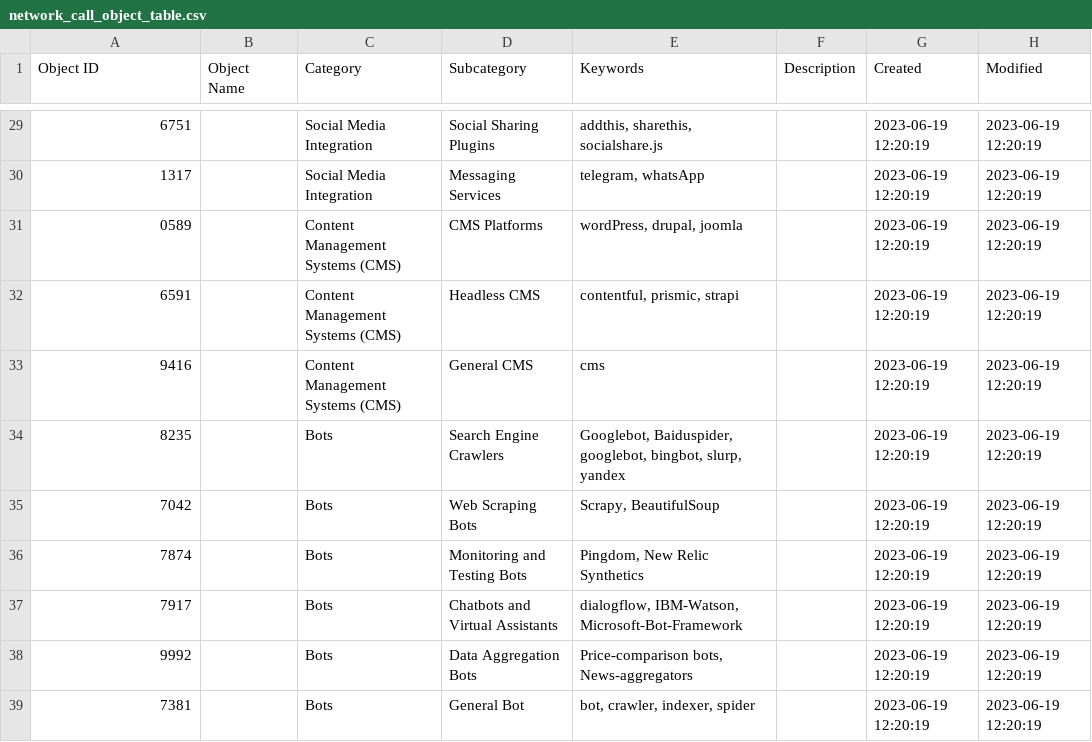
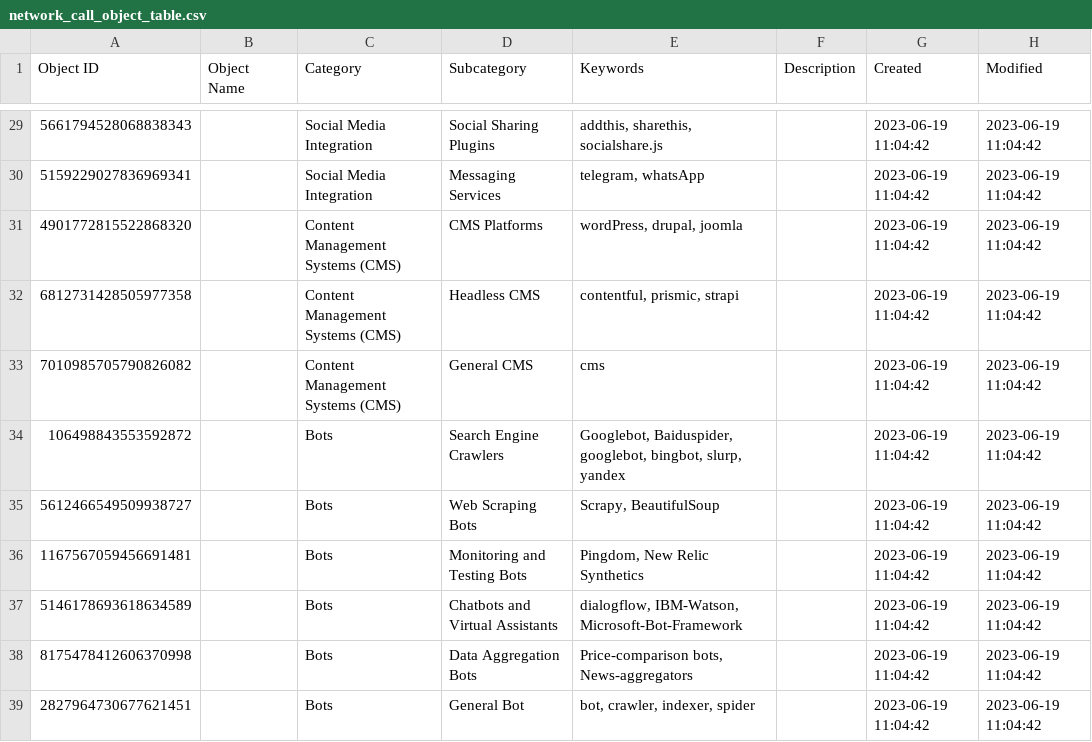
Before and after one commit to NotFarFromBlonded/intel-collection, a CSV file: outputs/network_call_object_table.csv, drawn as a sheet; only a part is shown, gaps mark what is left out; the diff covers the shown part only.

```diff
--- a/outputs/network_call_object_table.csv
+++ b/outputs/network_call_object_table.csv
@@ -29,11 +29,11 @@ Object ID,Object Name,Category,Subcategory,Keywords,Description,Created,Modified
-6751,,Social Media Integration,Social Sharing Plugins,"addthis, sharethis, socialshare.js",,2023-06-19 12:20:19,2023-06-19 12:20:19
-1317,,Social Media Integration,Messaging Services,"telegram, whatsApp",,2023-06-19 12:20:19,2023-06-19 12:20:19
-0589,,Content Management Systems (CMS),CMS Platforms,"wordPress, drupal, joomla",,2023-06-19 12:20:19,2023-06-19 12:20:19
-6591,,Content Management Systems (CMS),Headless CMS,"contentful, prismic, strapi",,2023-06-19 12:20:19,2023-06-19 12:20:19
-9416,,Content Management Systems (CMS),General CMS,cms,,2023-06-19 12:20:19,2023-06-19 12:20:19
-8235,,Bots,Search Engine Crawlers,"Googlebot, Baiduspider, googlebot, bingbot, slurp, yandex",,2023-06-19 12:20:19,2023-06-19 12:20:19
-7042,,Bots,Web Scraping Bots,"Scrapy, BeautifulSoup",,2023-06-19 12:20:19,2023-06-19 12:20:19
-7874,,Bots,Monitoring and Testing Bots,"Pingdom, New Relic Synthetics",,2023-06-19 12:20:19,2023-06-19 12:20:19
-7917,,Bots,Chatbots and Virtual Assistants,"dialogflow, IBM-Watson, Microsoft-Bot-Framework",,2023-06-19 12:20:19,2023-06-19 12:20:19
-9992,,Bots,Data Aggregation Bots,"Price-comparison bots, News-aggregators",,2023-06-19 12:20:19,2023-06-19 12:20:19
-7381,,Bots,General Bot,"bot, crawler, indexer, spider",,2023-06-19 12:20:19,2023-06-19 12:20:19
+5661794528068838343,,Social Media Integration,Social Sharing Plugins,"addthis, sharethis, socialshare.js",,2023-06-19 11:04:42,2023-06-19 11:04:42
+5159229027836969341,,Social Media Integration,Messaging Services,"telegram, whatsApp",,2023-06-19 11:04:42,2023-06-19 11:04:42
+4901772815522868320,,Content Management Systems (CMS),CMS Platforms,"wordPress, drupal, joomla",,2023-06-19 11:04:42,2023-06-19 11:04:42
+6812731428505977358,,Content Management Systems (CMS),Headless CMS,"contentful, prismic, strapi",,2023-06-19 11:04:42,2023-06-19 11:04:42
+7010985705790826082,,Content Management Systems (CMS),General CMS,cms,,2023-06-19 11:04:42,2023-06-19 11:04:42
+106498843553592872,,Bots,Search Engine Crawlers,"Googlebot, Baiduspider, googlebot, bingbot, slurp, yandex",,2023-06-19 11:04:42,2023-06-19 11:04:42
+5612466549509938727,,Bots,Web Scraping Bots,"Scrapy, BeautifulSoup",,2023-06-19 11:04:42,2023-06-19 11:04:42
+1167567059456691481,,Bots,Monitoring and Testing Bots,"Pingdom, New Relic Synthetics",,2023-06-19 11:04:42,2023-06-19 11:04:42
+5146178693618634589,,Bots,Chatbots and Virtual Assistants,"dialogflow, IBM-Watson, Microsoft-Bot-Framework",,2023-06-19 11:04:42,2023-06-19 11:04:42
+8175478412606370998,,Bots,Data Aggregation Bots,"Price-comparison bots, News-aggregators",,2023-06-19 11:04:42,2023-06-19 11:04:42
+2827964730677621451,,Bots,General Bot,"bot, crawler, indexer, spider",,2023-06-19 11:04:42,2023-06-19 11:04:42
```
Also changed, not shown: 81 edited cells elsewhere in this file, 2 other files.
